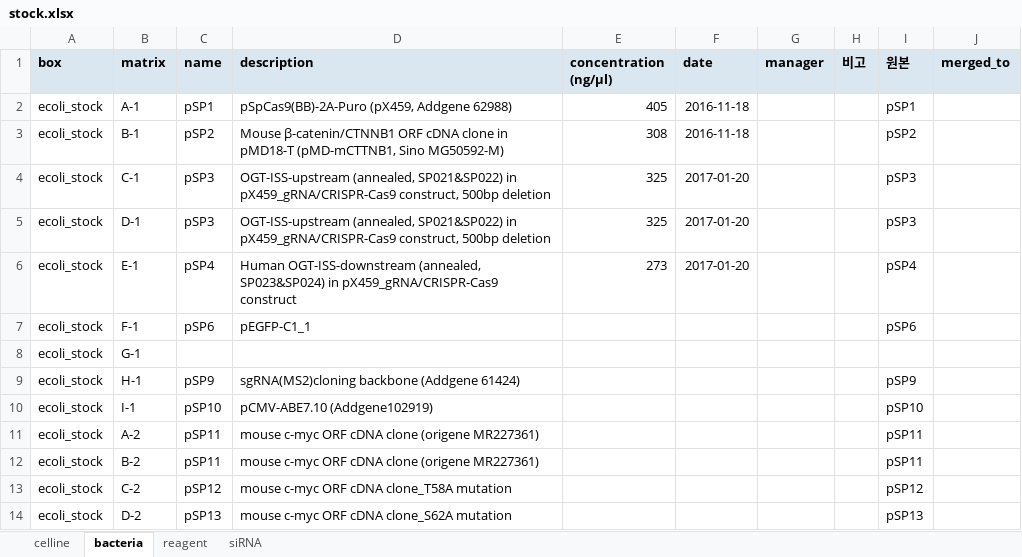
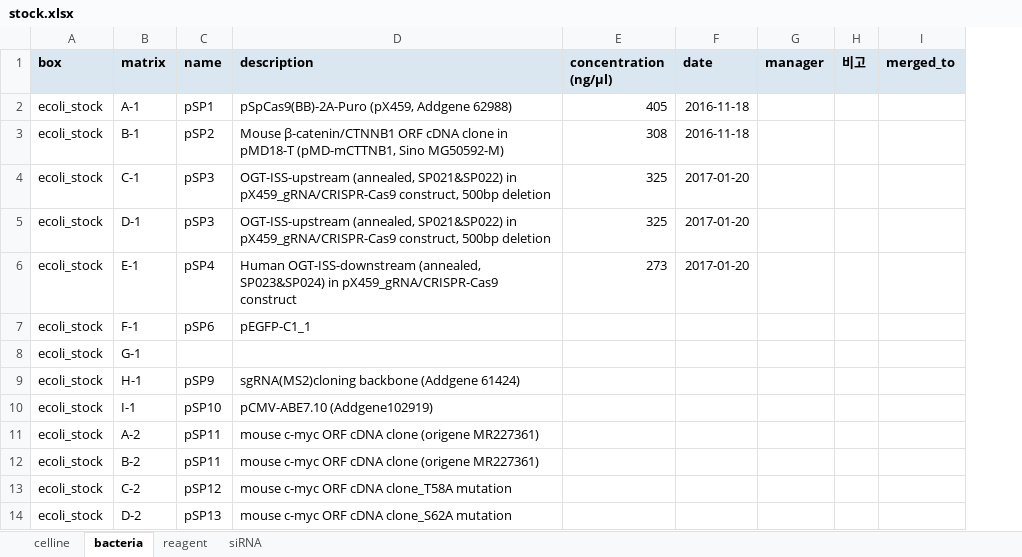
Before and after one commit to splab8247/lab-stock, an Excel workbook: stock.xlsx, sheet bacteria, drawn as a sheet; only a part is shown; values as stored, in another font and other column widths than the file's, no borders; the diff names each change by its address in the sheet, - before the commit and + after, or states it on an @@ line.

```diff
--- a/stock.xlsx (sheet bacteria)
+++ b/stock.xlsx (sheet bacteria)
-column I (원본), rows 2-14: pSP1 | pSP2 | pSP3 | pSP3 | pSP4 | pSP6 |  | pSP9 | pSP10 | pSP11 | pSP11 | pSP12 | pSP13
```
Also changed, not shown: sheet reagent, sheet siRNA, sheet celline.
